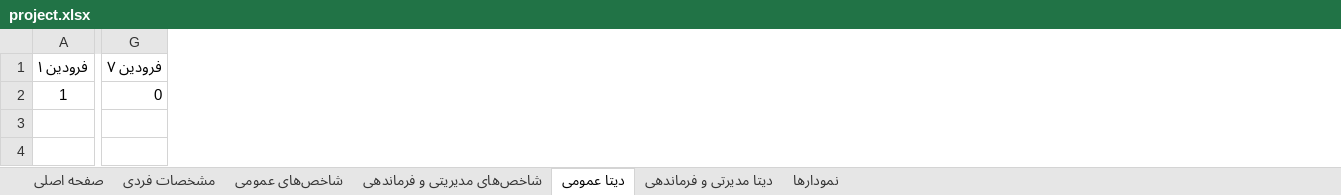
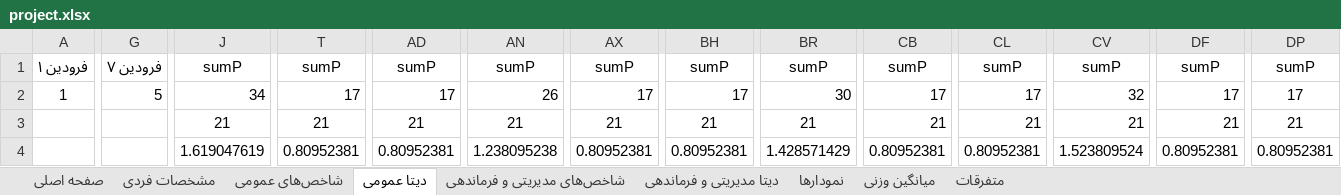
Before and after one commit to mabdolalizadeh/MangerDashboard, an Excel workbook: project.xlsx, sheet دیتا عمومی, drawn as a sheet; only a part is shown, gaps mark what is left out; values as stored, in another font and other column widths than the file's, no borders; rows hold the shown columns only; the diff covers the shown part only; the diff names each change by its address in the sheet, - before the commit and + after, or states it on an @@ line.

```diff
--- a/project.xlsx (sheet دیتا عمومی)
+++ b/project.xlsx (sheet دیتا عمومی)
-sheet tab: دیتا مدیرتی و فرماندهی
+sheet tab: دیتا مدیریتی و فرماندهی
+sheet tab: میانگین وزنی
+sheet tab: متفرقات
@@ sheet tab order changed: صفحه اصلی | مشخصات فردی | شاخص‌های عمومی | دیتا عمومی | شاخص‌های مدیریتی و فرماندهی | دیتا مدیریتی و فرماندهی | نمودارها | میانگین وزنی | متفرقات @@
+column J (sumP), row 2: 34
+column T (sumP), row 2: 17
+column AD (sumP), row 2: 17
+column AN (sumP), row 2: 26
+column AX (sumP), row 2: 17
+column BH (sumP), row 2: 17
+column BR (sumP), row 2: 30
+column CB (sumP), row 2: 17
+column CL (sumP), row 2: 17
+column CV (sumP), row 2: 32
+column DF (sumP), row 2: 17
+column DP (sumP), row 2: 17
-G2 (فرودین ۷): 0
+G2 (فرودین ۷): 5
+row 3:  |  | 21 | 21 | 21 | 21 | 21 | 21 | 21 | 21 | 21 | 21 | 21 | 21
+row 4:  |  | 1.619047619 | 0.80952381 | 0.80952381 | 1.238095238 | 0.80952381 | 0.80952381 | 1.428571429 | 0.80952381 | 0.80952381 | 1.523809524 | 0.80952381 | 0.80952381
```
Also changed, not shown: 11 edited cells elsewhere in this sheet, sheet دیتا مدیریتی و فرماندهی, sheet نمودارها, sheet شاخص‌های مدیریتی و فرماندهی, sheet شاخص‌های عمومی, sheet صفحه اصلی, formulas that keep their value, charts or pictures.
